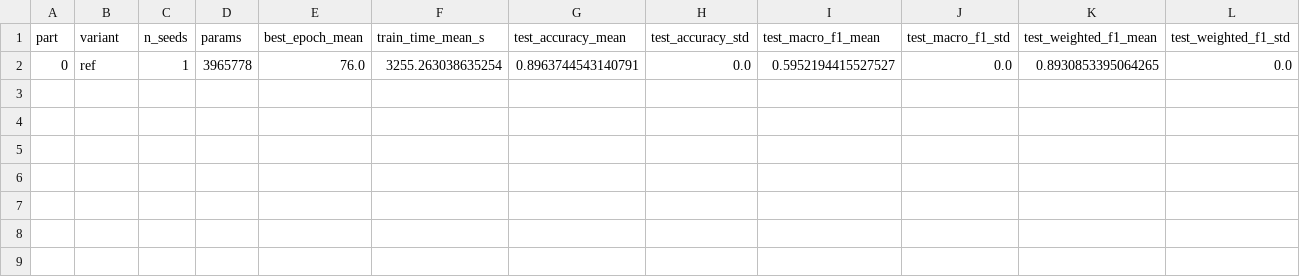
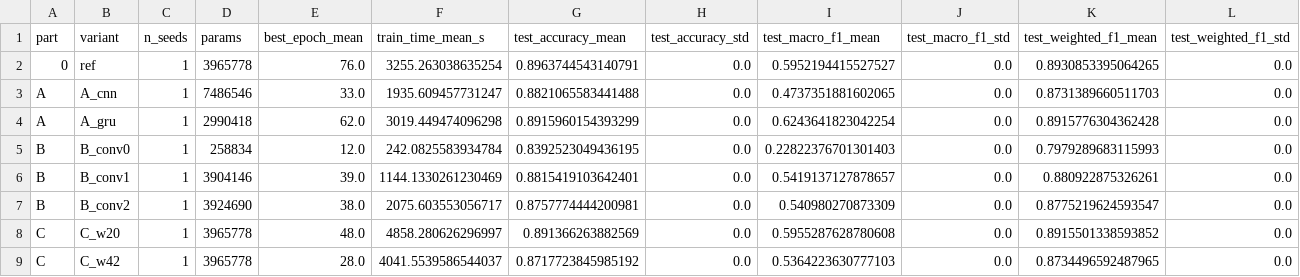
Before and after one commit to masud1901/elec-lab-2, a CSV file: results/agg.csv, drawn as a sheet; only a part is shown; rows hold the shown columns only; the diff names each change by its address in the sheet, - before the commit and + after, or states it on an @@ line.

```diff
--- a/results/agg.csv
+++ b/results/agg.csv
+row 3: A | A_cnn | 1 | 7486546 | 33.0 | 1935.609457731247 | 0.8821065583441488 | 0.0 | 0.4737351881602065 | 0.0 | 0.8731389660511703 | 0.0
+row 4: A | A_gru | 1 | 2990418 | 62.0 | 3019.449474096298 | 0.8915960154393299 | 0.0 | 0.6243641823042254 | 0.0 | 0.8915776304362428 | 0.0
+row 5: B | B_conv0 | 1 | 258834 | 12.0 | 242.0825583934784 | 0.8392523049436195 | 0.0 | 0.22822376701301403 | 0.0 | 0.7979289683115993 | 0.0
+row 6: B | B_conv1 | 1 | 3904146 | 39.0 | 1144.1330261230469 | 0.8815419103642401 | 0.0 | 0.5419137127878657 | 0.0 | 0.880922875326261 | 0.0
+row 7: B | B_conv2 | 1 | 3924690 | 38.0 | 2075.603553056717 | 0.8757774444200981 | 0.0 | 0.540980270873309 | 0.0 | 0.8775219624593547 | 0.0
+row 8: C | C_w20 | 1 | 3965778 | 48.0 | 4858.280626296997 | 0.891366263882569 | 0.0 | 0.5955287628780608 | 0.0 | 0.8915501338593852 | 0.0
+row 9: C | C_w42 | 1 | 3965778 | 28.0 | 4041.5539586544037 | 0.8717723845985192 | 0.0 | 0.5364223630777103 | 0.0 | 0.8734496592487965 | 0.0
```
Also changed, not shown: results/runs.csv, 20 other files.
